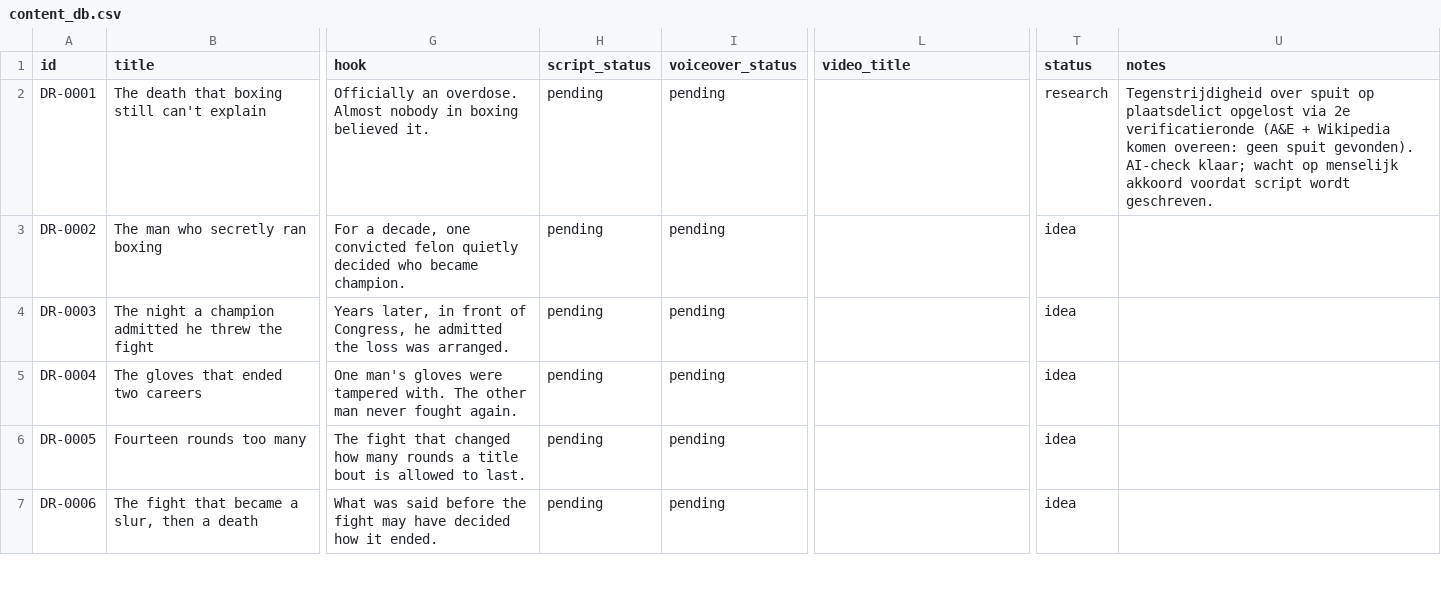
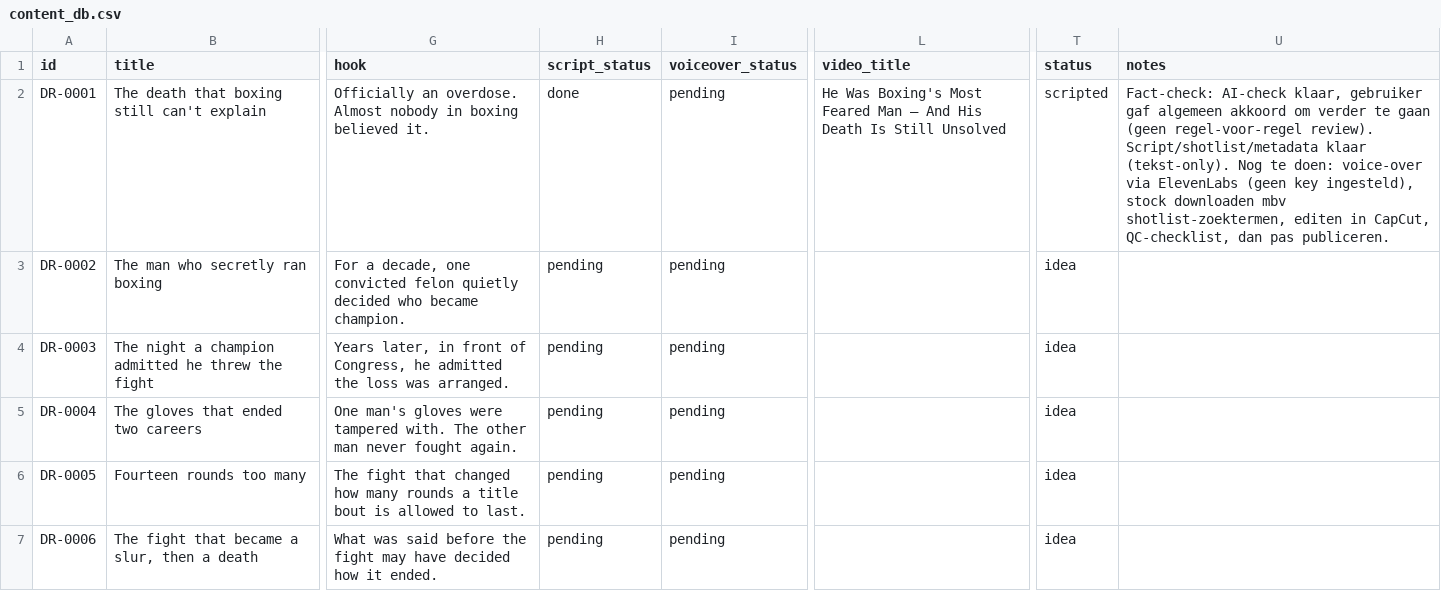
Before and after one commit to tanepepermans-hash/dark-ring-youtube, a CSV file: content-database/content_db.csv, drawn as a sheet; only a part is shown, gaps mark what is left out; the diff names each change by its address in the sheet, - before the commit and + after, or states it on an @@ line.

```diff
--- a/content-database/content_db.csv
+++ b/content-database/content_db.csv
-H2 (script_status): pending
+H2 (script_status): done
-L2 (video_title): (empty)
+L2 (video_title): He Was Boxing's Most Feared Man — And His Death Is Still Unsolved
-T2 (status): research
+T2 (status): scripted
-U2 (notes): Tegenstrijdigheid over spuit op plaatsdelict opgelost via 2e verificatieronde (A&E + Wikipedia komen overeen: geen spuit gevonden). AI-check klaar; wacht op menselijk akkoord voordat script wordt geschreven.
+U2 (notes): Fact-check: AI-check klaar, gebruiker gaf algemeen akkoord om verder te gaan (geen regel-voor-regel review). Script/shotlist/metadata klaar (tekst-only). Nog te doen: voice-over via ElevenLabs (geen key ingesteld), stock downloaden mbv shotlist-zoektermen, editen in CapCut, QC-checklist, dan pas publiceren.
```
Also changed, not shown: 3 other files.
